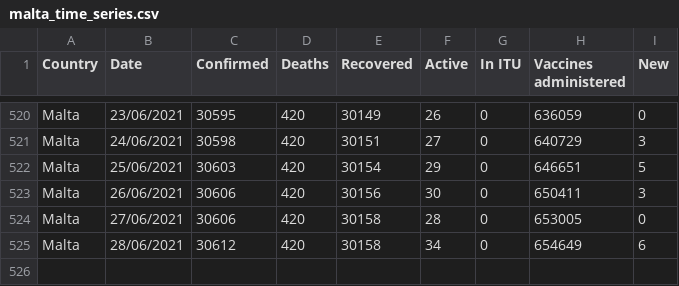
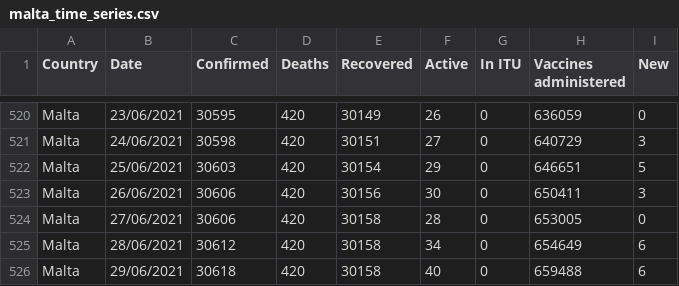
Before and after one commit to Lobeslab-Ltd/covid-19-MT, a CSV file: malta_time_series.csv, drawn as a sheet; only a part is shown, gaps mark what is left out; the diff names each change by its address in the sheet, - before the commit and + after, or states it on an @@ line.

Commit message:
29/06/2021

```diff
--- a/malta_time_series.csv
+++ b/malta_time_series.csv
+row 526: Malta | 29/06/2021 | 30618 | 420 | 30158 | 40 | 0 | 659488 | 6
```
